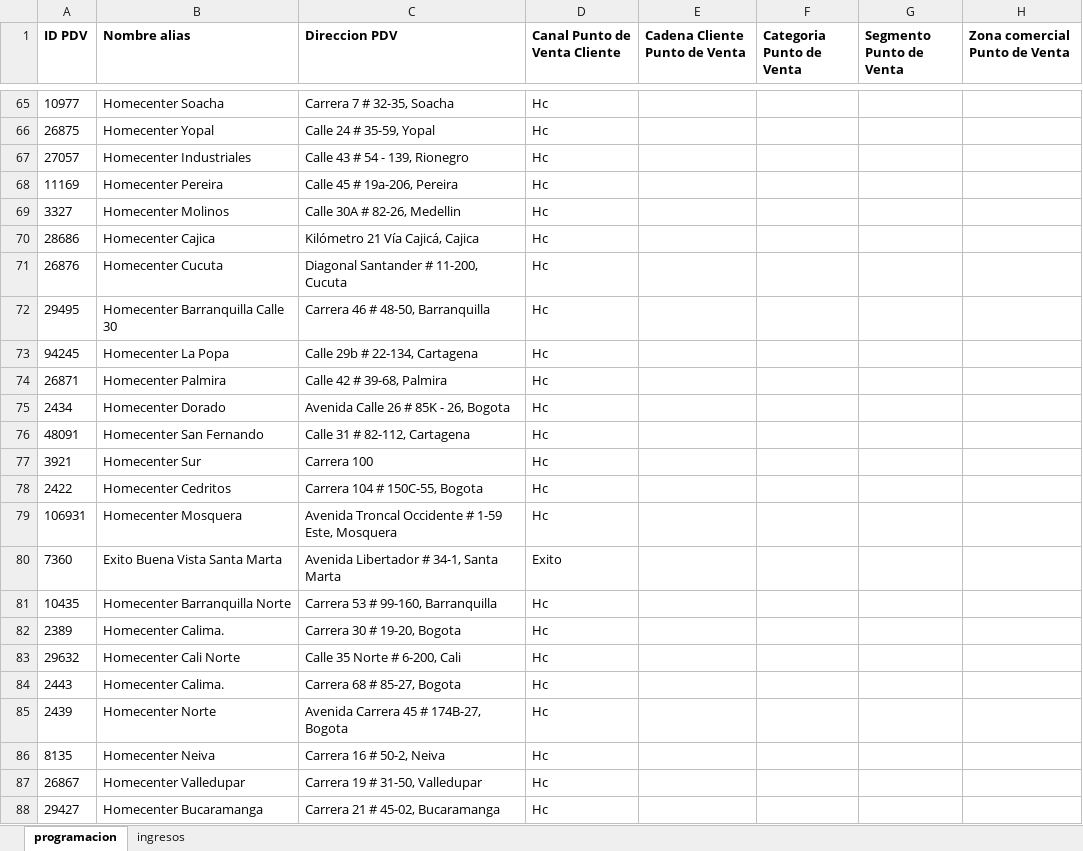
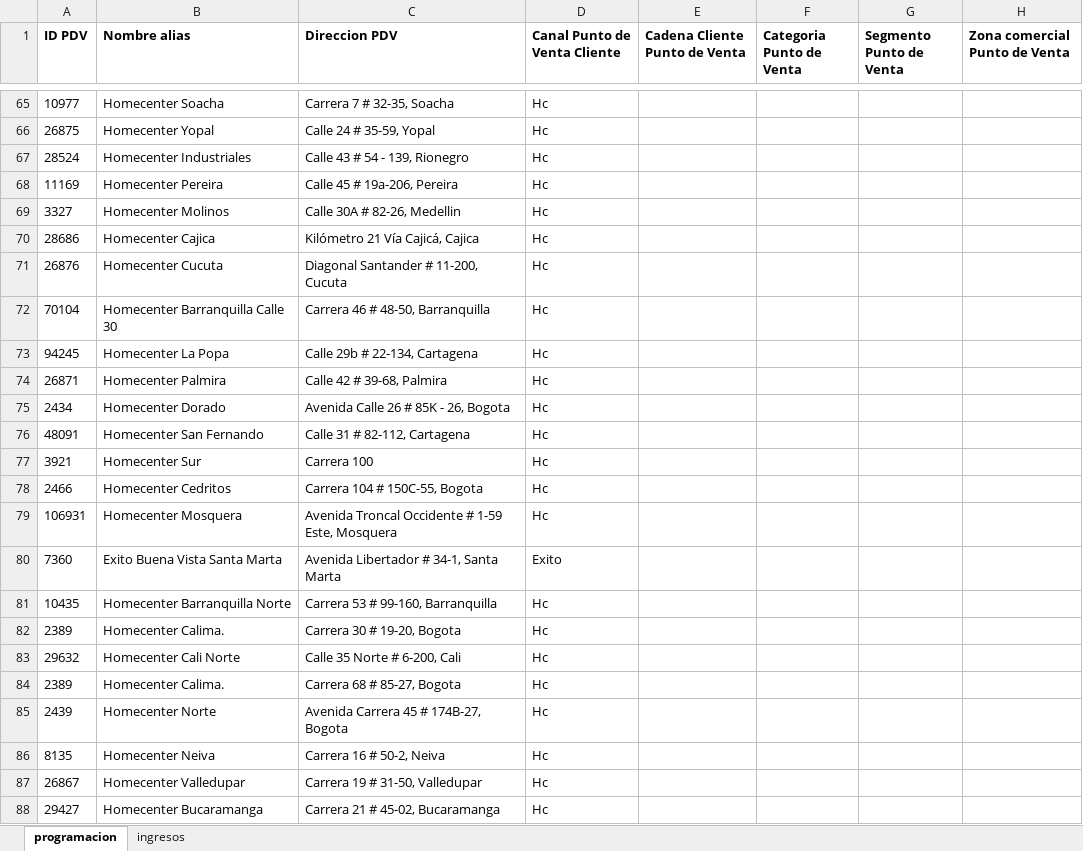
Before and after one commit to johangarzon19/monitor-ingresos, an Excel workbook: data/reporte_ingresos.xlsx, sheet programacion, drawn as a sheet; only a part is shown, gaps mark what is left out; values as stored, in another font and other column widths than the file's, no borders; the diff names each change by its address in the sheet, - before the commit and + after, or states it on an @@ line.

Commit message:
Actualizar datos de ingresos

```diff
--- a/data/reporte_ingresos.xlsx (sheet programacion)
+++ b/data/reporte_ingresos.xlsx (sheet programacion)
-A67 (ID PDV): 27057
+A67 (ID PDV): 28524
-A72 (ID PDV): 29495
+A72 (ID PDV): 70104
-A78 (ID PDV): 2422
+A78 (ID PDV): 2466
-A84 (ID PDV): 2443
+A84 (ID PDV): 2389
```
